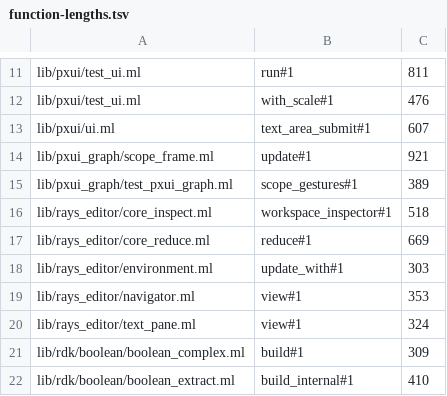
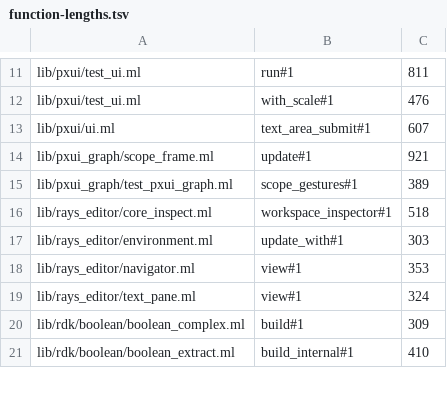
Before and after one commit to olegpustovit/rays, a TSV file: tools/codemod/function-lengths.tsv, drawn as a sheet; only a part is shown, gaps mark what is left out.

Commit message:
rays_editor: Core_reduce.reduce lifts its prompt, gesture, layout, level and framing steps into functions returning values (669 -> under 300) (P5.G4)

```diff
--- a/tools/codemod/function-lengths.tsv
+++ b/tools/codemod/function-lengths.tsv
@@ -16,3 +16,2 @@ lib/pxui_graph/test_pxui_graph.ml	scope_gestures#1	389
 lib/rays_editor/core_inspect.ml	workspace_inspector#1	518
-lib/rays_editor/core_reduce.ml	reduce#1	669
 lib/rays_editor/environment.ml	update_with#1	303
```
Also changed, not shown: 1 other file.
